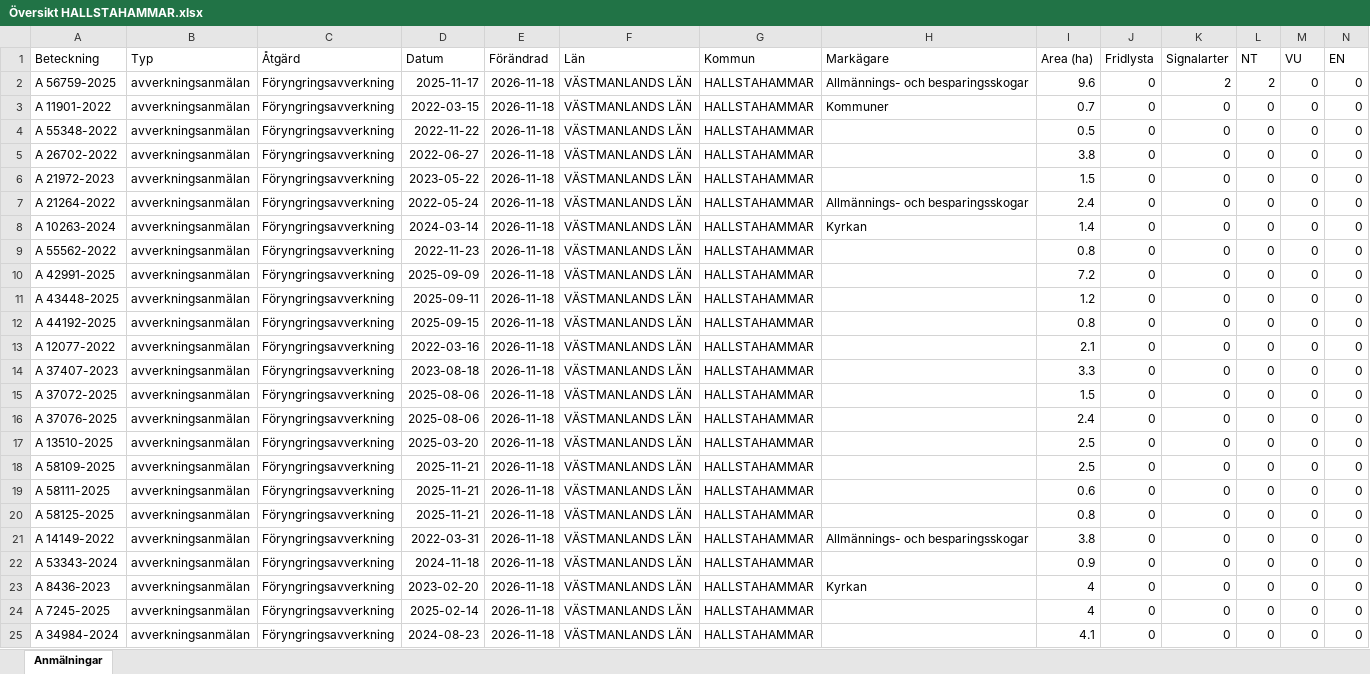
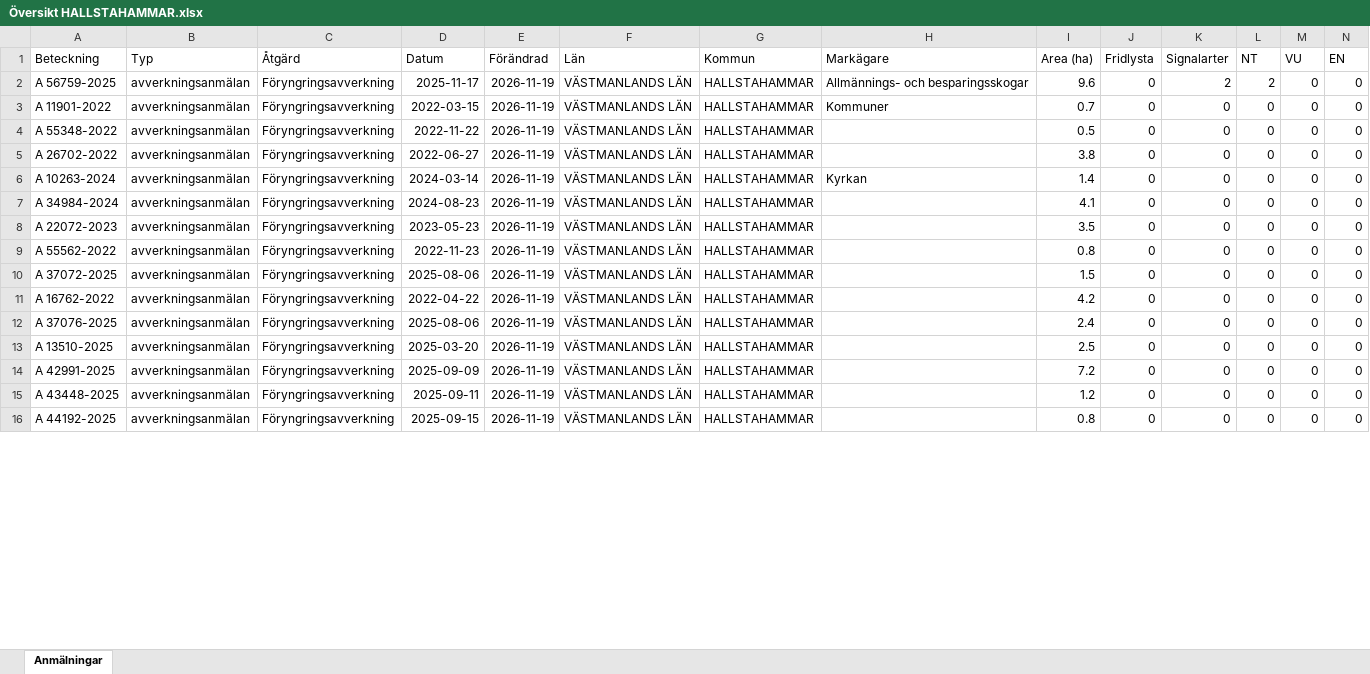
Before and after one commit to klasma/Logging_1961, an Excel workbook: Översikt HALLSTAHAMMAR.xlsx, sheet Anmälningar, drawn as a sheet; only a part is shown; values as stored, in another font and other column widths than the file's, no borders; removed rows and columns are numbered as before the commit, all else as after; rows hold the shown columns only; the diff covers the shown part only; the diff names each change by its address in the sheet, - before the commit and + after, or states it on an @@ line.

```diff
--- a/Översikt HALLSTAHAMMAR.xlsx (sheet Anmälningar)
+++ b/Översikt HALLSTAHAMMAR.xlsx (sheet Anmälningar)
-E2:E5 (Förändrad): 2026-11-18
+E2:E5 (Förändrad): 2026-11-19
-row 6: A 21972-2023 | avverkningsanmälan | Föryngringsavverkning | 2023-05-22 | 2026-11-18 | VÄSTMANLANDS LÄN | HALLSTAHAMMAR |  | 1.5 | 0 | 0 | 0 | 0 | 0
-row 7: A 21264-2022 | avverkningsanmälan | Föryngringsavverkning | 2022-05-24 | 2026-11-18 | VÄSTMANLANDS LÄN | HALLSTAHAMMAR | Allmännings- och besparingsskogar | 2.4 | 0 | 0 | 0 | 0 | 0
-E6 (Förändrad): 2026-11-18
+E6 (Förändrad): 2026-11-19
-row 9: A 55562-2022 | avverkningsanmälan | Föryngringsavverkning | 2022-11-23 | 2026-11-18 | VÄSTMANLANDS LÄN | HALLSTAHAMMAR |  | 0.8 | 0 | 0 | 0 | 0 | 0
-A7 (Beteckning): A 42991-2025
+A7 (Beteckning): A 34984-2024
-D7 (Datum): 2025-09-09
+D7 (Datum): 2024-08-23
-E7:E9 (Förändrad): 2026-11-18
+E7:E9 (Förändrad): 2026-11-19
-I7 (Area (ha)): 7.2
+I7 (Area (ha)): 4.1
-A8 (Beteckning): A 43448-2025
+A8 (Beteckning): A 22072-2023
-D8 (Datum): 2025-09-11
+D8 (Datum): 2023-05-23
-I8 (Area (ha)): 1.2
+I8 (Area (ha)): 3.5
-A9 (Beteckning): A 44192-2025
+A9 (Beteckning): A 55562-2022
-D9 (Datum): 2025-09-15
+D9 (Datum): 2022-11-23
-row 13: A 12077-2022 | avverkningsanmälan | Föryngringsavverkning | 2022-03-16 | 2026-11-18 | VÄSTMANLANDS LÄN | HALLSTAHAMMAR |  | 2.1 | 0 | 0 | 0 | 0 | 0
-row 14: A 37407-2023 | avverkningsanmälan | Föryngringsavverkning | 2023-08-18 | 2026-11-18 | VÄSTMANLANDS LÄN | HALLSTAHAMMAR |  | 3.3 | 0 | 0 | 0 | 0 | 0
-E10 (Förändrad): 2026-11-18
+E10 (Förändrad): 2026-11-19
+row 11: A 16762-2022 | avverkningsanmälan | Föryngringsavverkning | 2022-04-22 | 2026-11-19 | VÄSTMANLANDS LÄN | HALLSTAHAMMAR |  | 4.2 | 0 | 0 | 0 | 0 | 0
-E12:E16 (Förändrad): 2026-11-18
+E12:E16 (Förändrad): 2026-11-19
-A14 (Beteckning): A 58109-2025
+A14 (Beteckning): A 42991-2025
-D14 (Datum): 2025-11-21
+D14 (Datum): 2025-09-09
-I14 (Area (ha)): 2.5
+I14 (Area (ha)): 7.2
-A15 (Beteckning): A 58111-2025
+A15 (Beteckning): A 43448-2025
-D15 (Datum): 2025-11-21
+D15 (Datum): 2025-09-11
-I15 (Area (ha)): 0.6
+I15 (Area (ha)): 1.2
-A16 (Beteckning): A 58125-2025
+A16 (Beteckning): A 44192-2025
-D16 (Datum): 2025-11-21
+D16 (Datum): 2025-09-15
-row 21: A 14149-2022 | avverkningsanmälan | Föryngringsavverkning | 2022-03-31 | 2026-11-18 | VÄSTMANLANDS LÄN | HALLSTAHAMMAR | Allmännings- och besparingsskogar | 3.8 | 0 | 0 | 0 | 0 | 0
-row 22: A 53343-2024 | avverkningsanmälan | Föryngringsavverkning | 2024-11-18 | 2026-11-18 | VÄSTMANLANDS LÄN | HALLSTAHAMMAR |  | 0.9 | 0 | 0 | 0 | 0 | 0
-row 23: A 8436-2023 | avverkningsanmälan | Föryngringsavverkning | 2023-02-20 | 2026-11-18 | VÄSTMANLANDS LÄN | HALLSTAHAMMAR | Kyrkan | 4 | 0 | 0 | 0 | 0 | 0
-row 24: A 7245-2025 | avverkningsanmälan | Föryngringsavverkning | 2025-02-14 | 2026-11-18 | VÄSTMANLANDS LÄN | HALLSTAHAMMAR |  | 4 | 0 | 0 | 0 | 0 | 0
-row 25: A 34984-2024 | avverkningsanmälan | Föryngringsavverkning | 2024-08-23 | 2026-11-18 | VÄSTMANLANDS LÄN | HALLSTAHAMMAR |  | 4.1 | 0 | 0 | 0 | 0 | 0
```
Also changed, not shown: 13 added rows, 4 removed rows and 19 edited cells elsewhere in this sheet, artfynd/A 56759-2025 artfynd.xlsx, 5 other files.
